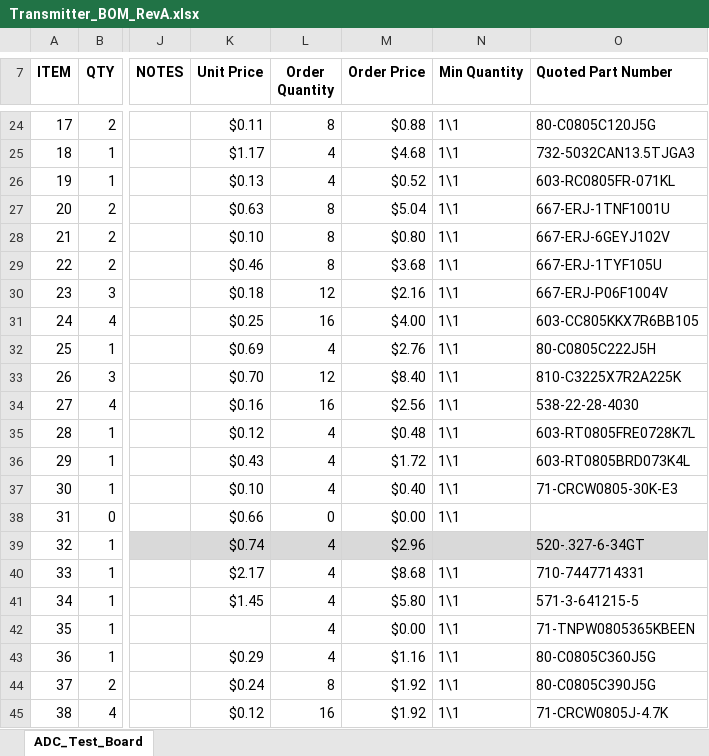
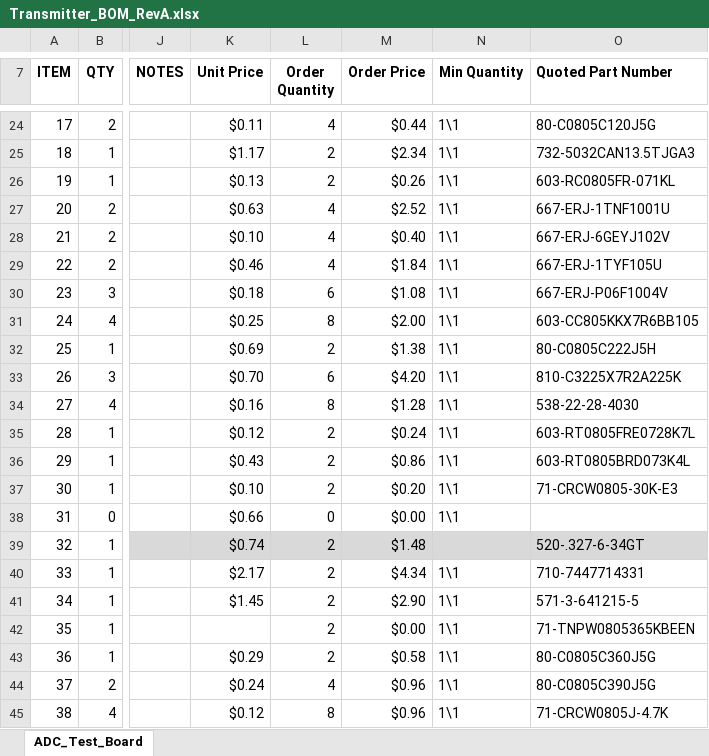
Before and after one commit to gibbs212521/HEC_2_senior_design, an Excel workbook: Hardware/Transmitter/MFG/BOM/Transmitter_BOM_RevA.xlsx, sheet ADC_Test_Board, drawn as a sheet; only a part is shown, gaps mark what is left out; values as stored, in another font and other column widths than the file's, no borders; the diff covers the shown part only; the diff names each change by its address in the sheet, - before the commit and + after, or states it on an @@ line.

```diff
--- a/Hardware/Transmitter/MFG/BOM/Transmitter_BOM_RevA.xlsx (sheet ADC_Test_Board)
+++ b/Hardware/Transmitter/MFG/BOM/Transmitter_BOM_RevA.xlsx (sheet ADC_Test_Board)
-L24 (Order Quantity): 8
+L24 (Order Quantity): 4
-M24 (Order Price): $0.88
+M24 (Order Price): $0.44
-L25:L26 (Order Quantity): 4
+L25:L26 (Order Quantity): 2
-M25 (Order Price): $4.68
+M25 (Order Price): $2.34
-M26 (Order Price): $0.52
+M26 (Order Price): $0.26
-L27:L29 (Order Quantity): 8
+L27:L29 (Order Quantity): 4
-M27 (Order Price): $5.04
+M27 (Order Price): $2.52
-M28 (Order Price): $0.80
+M28 (Order Price): $0.40
-M29 (Order Price): $3.68
+M29 (Order Price): $1.84
-L30 (Order Quantity): 12
+L30 (Order Quantity): 6
-M30 (Order Price): $2.16
+M30 (Order Price): $1.08
-L31 (Order Quantity): 16
+L31 (Order Quantity): 8
-M31 (Order Price): $4.00
+M31 (Order Price): $2.00
-L32 (Order Quantity): 4
+L32 (Order Quantity): 2
-M32 (Order Price): $2.76
+M32 (Order Price): $1.38
-L33 (Order Quantity): 12
+L33 (Order Quantity): 6
-M33 (Order Price): $8.40
+M33 (Order Price): $4.20
-L34 (Order Quantity): 16
+L34 (Order Quantity): 8
-M34 (Order Price): $2.56
+M34 (Order Price): $1.28
-L35:L37 (Order Quantity): 4
+L35:L37 (Order Quantity): 2
-M35 (Order Price): $0.48
+M35 (Order Price): $0.24
-M36 (Order Price): $1.72
+M36 (Order Price): $0.86
-M37 (Order Price): $0.40
+M37 (Order Price): $0.20
-L39:L43 (Order Quantity): 4
+L39:L43 (Order Quantity): 2
-M39 (Order Price): $2.96
+M39 (Order Price): $1.48
-M40 (Order Price): $8.68
+M40 (Order Price): $4.34
-M41 (Order Price): $5.80
+M41 (Order Price): $2.90
-M43 (Order Price): $1.16
+M43 (Order Price): $0.58
-L44 (Order Quantity): 8
+L44 (Order Quantity): 4
-M44:M45 (Order Price): $1.92
+M44:M45 (Order Price): $0.96
-L45 (Order Quantity): 16
+L45 (Order Quantity): 8
```
Also changed, not shown: 111 edited cells elsewhere in this sheet, Hardware/Receiver/MFG/BOM/Receiver_BOM_RevA.xlsx, Hardware/WPT Charger system BOM - NON PCB PARTS/Transmitter_WPT_SYSTEM_BOM_RevA.xlsx, 3 other files.
